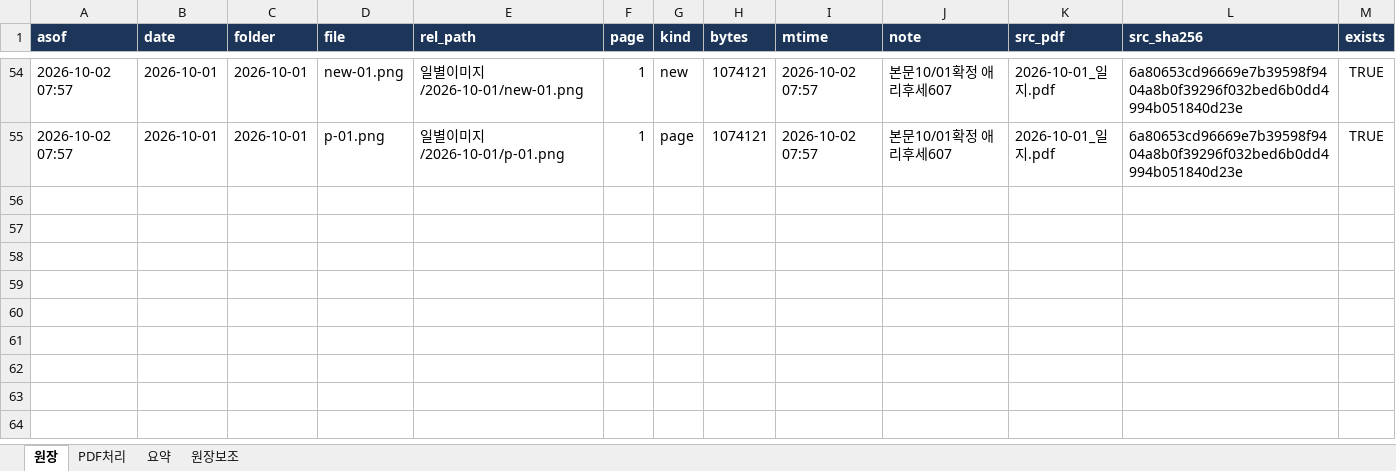
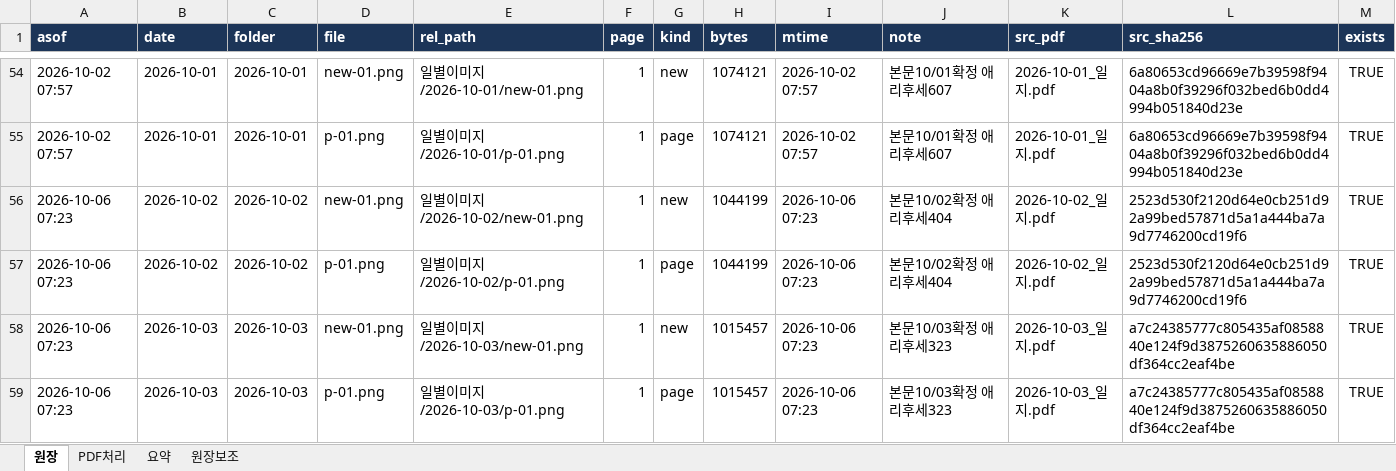
Before and after one commit to marupromotion2011-droid/maru-dashboard, an Excel workbook: 봉제현황/일별이미지/일별이미지_누적.xlsx, sheet 원장, drawn as a sheet; only a part is shown, gaps mark what is left out; values as stored, in another font and other column widths than the file's, no borders; the diff names each change by its address in the sheet, - before the commit and + after, or states it on an @@ line.

```diff
--- a/봉제현황/일별이미지/일별이미지_누적.xlsx (sheet 원장)
+++ b/봉제현황/일별이미지/일별이미지_누적.xlsx (sheet 원장)
+row 56: 2026-10-06 07:23 | 2026-10-02 | 2026-10-02 | new-01.png | 일별이미지/2026-10-02/new-01.png | 1 | new | 1044199 | 2026-10-06 07:23 | 본문10/02확정 애리후세404 | 2026-10-02_일지.pdf | 2523d530f2120d64e0cb251d92a99bed57871d5a1a444ba7a9d7746200cd19f6 | TRUE
+row 57: 2026-10-06 07:23 | 2026-10-02 | 2026-10-02 | p-01.png | 일별이미지/2026-10-02/p-01.png | 1 | page | 1044199 | 2026-10-06 07:23 | 본문10/02확정 애리후세404 | 2026-10-02_일지.pdf | 2523d530f2120d64e0cb251d92a99bed57871d5a1a444ba7a9d7746200cd19f6 | TRUE
+row 58: 2026-10-06 07:23 | 2026-10-03 | 2026-10-03 | new-01.png | 일별이미지/2026-10-03/new-01.png | 1 | new | 1015457 | 2026-10-06 07:23 | 본문10/03확정 애리후세323 | 2026-10-03_일지.pdf | a7c24385777c805435af0858840e124f9d3875260635886050df364cc2eaf4be | TRUE
+row 59: 2026-10-06 07:23 | 2026-10-03 | 2026-10-03 | p-01.png | 일별이미지/2026-10-03/p-01.png | 1 | page | 1015457 | 2026-10-06 07:23 | 본문10/03확정 애리후세323 | 2026-10-03_일지.pdf | a7c24385777c805435af0858840e124f9d3875260635886050df364cc2eaf4be | TRUE
```
Also changed, not shown: sheet PDF처리, 10 other files.
